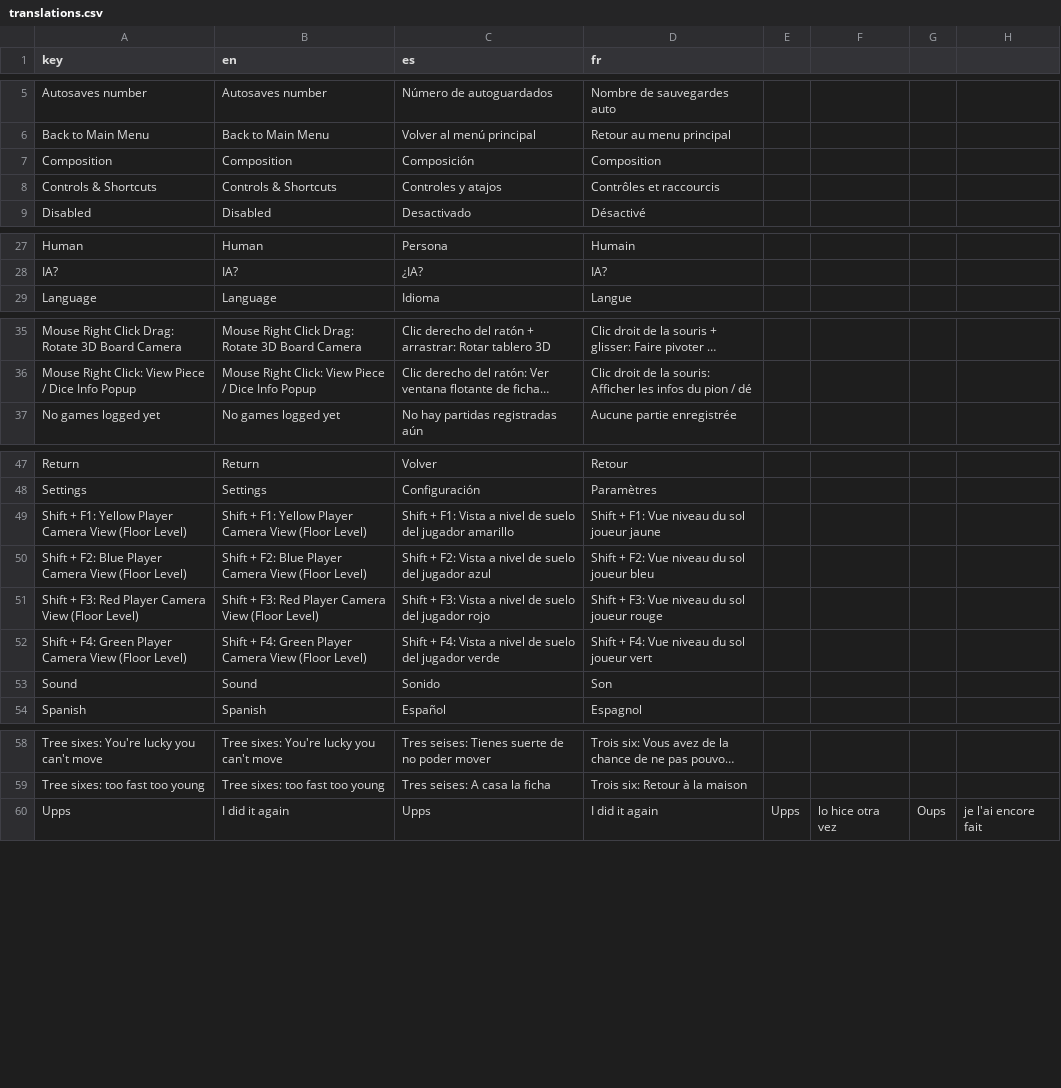
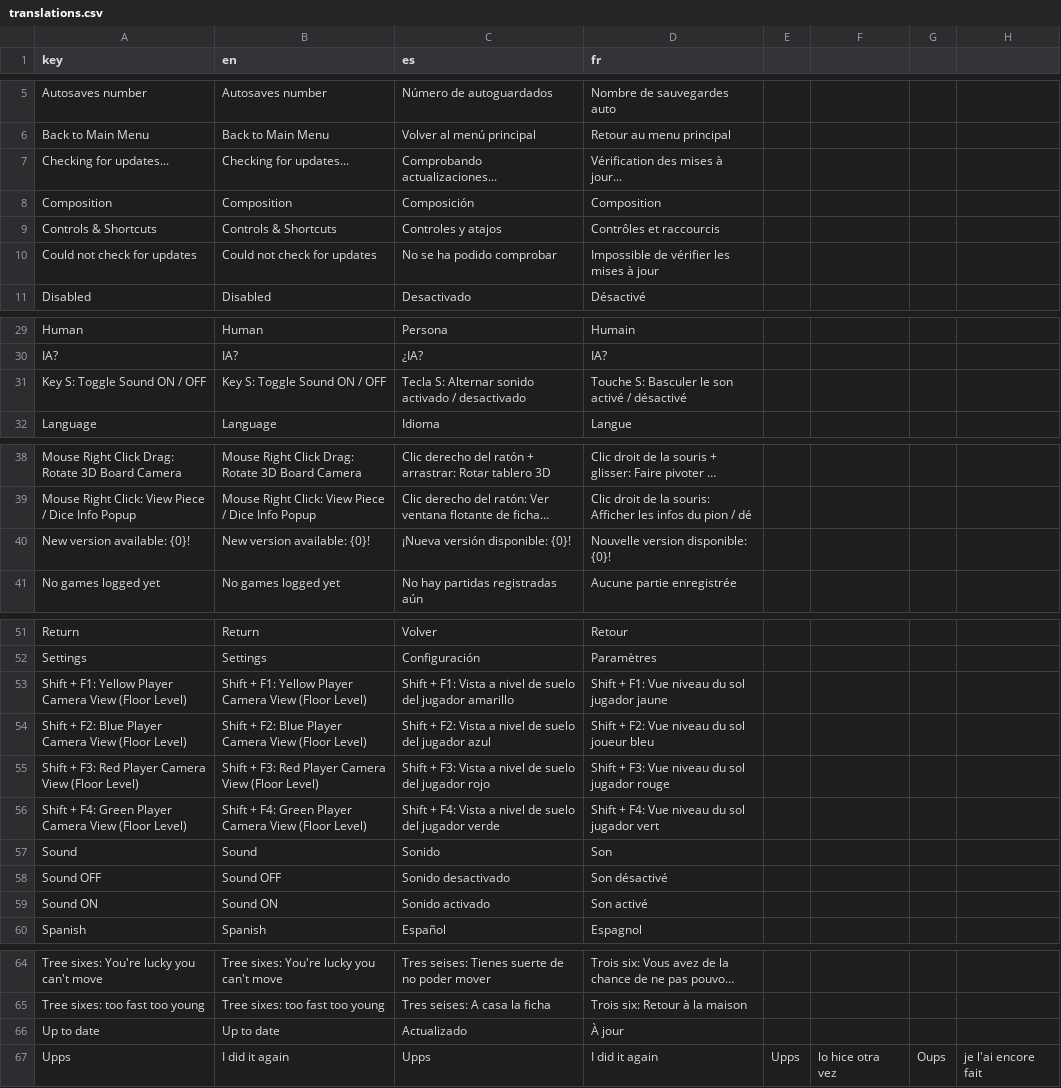
Before and after one commit to turulomio/gdparchis, a CSV file: i18n/translations.csv, drawn as a sheet; only a part is shown, gaps mark what is left out; long unchanged cells end in …; addresses are those after the commit; the diff names each change by its address in the sheet, - before the commit and + after, or states it on an @@ line.

Commit message:
Added update system to detect new versions (#106)
* Added update system

* Added update system

```diff
--- a/i18n/translations.csv
+++ b/i18n/translations.csv
+row 7: Checking for updates... | Checking for updates... | Comprobando actualizaciones... | Vérification des mises à jour...
+row 10: Could not check for updates | Could not check for updates | No se ha podido comprobar | Impossible de vérifier les mises à jour
+row 31: Key S: Toggle Sound ON / OFF | Key S: Toggle Sound ON / OFF | Tecla S: Alternar sonido activado / desactivado | Touche S: Basculer le son activé / désactivé
+row 40: New version available: {0}! | New version available: {0}! | ¡Nueva versión disponible: {0}! | Nouvelle version disponible: {0}!
-D53 (fr): Shift + F1: Vue niveau du sol joueur jaune
+D53 (fr): Shift + F1: Vue niveau du sol jugador jaune
-D55 (fr): Shift + F3: Vue niveau du sol joueur rouge
+D55 (fr): Shift + F3: Vue niveau du sol jugador rouge
-D56 (fr): Shift + F4: Vue niveau du sol joueur vert
+D56 (fr): Shift + F4: Vue niveau du sol jugador vert
+row 58: Sound OFF | Sound OFF | Sonido desactivado | Son désactivé
+row 59: Sound ON | Sound ON | Sonido activado | Son activé
+row 66: Up to date | Up to date | Actualizado | À jour
```
Also changed, not shown: 10 other files.
